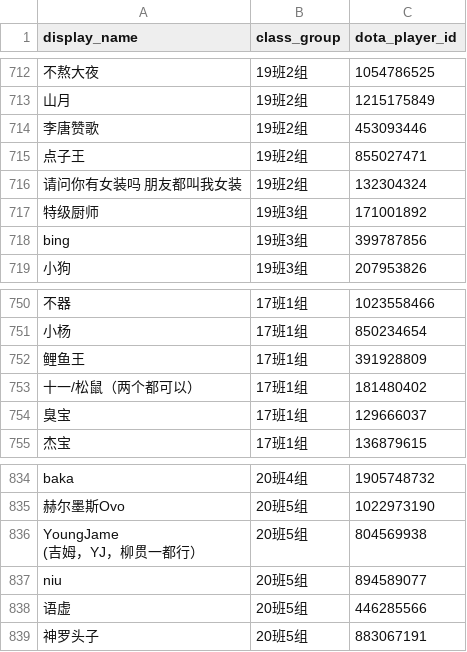
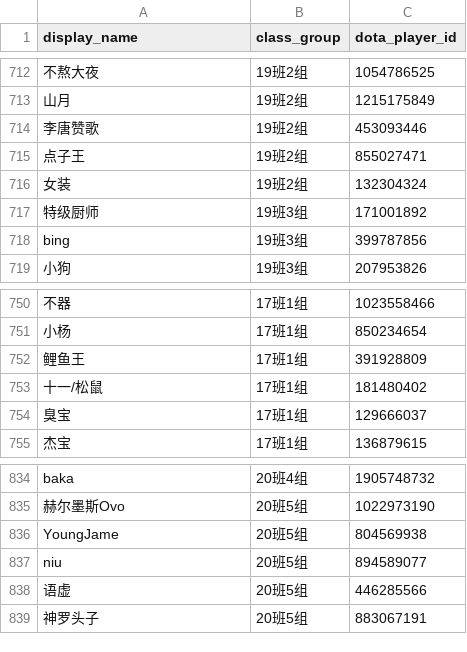
Before and after one commit to piecehealth/dota_noob_class, a CSV file: docs/students.csv, drawn as a sheet; only a part is shown, gaps mark what is left out; ↵ is a line break in a cell; the diff covers the shown part only; the diff names each change by its address in the sheet, - before the commit and + after, or states it on an @@ line.

```diff
--- a/docs/students.csv
+++ b/docs/students.csv
-A716 (display_name): 请问你有女装吗 朋友都叫我女装
+A716 (display_name): 女装
-A753 (display_name): 十一/松鼠（两个都可以）
+A753 (display_name): 十一/松鼠
-A836 (display_name): YoungJame ↵ (吉姆，YJ，柳贯一都行）
+A836 (display_name): YoungJame
```
Also changed, not shown: 11 edited cells elsewhere in this file, docs/users.csv, 6 other files.
